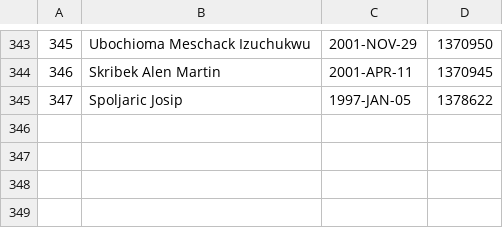
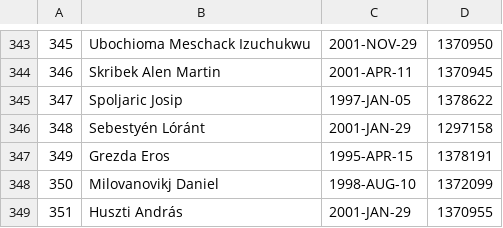
Before and after one commit to asalamon74/melda-info, a CSV file: mezszam/players.csv, drawn as a sheet; only a part is shown, gaps mark what is left out.

Commit message:
Mezszam updates

```diff
--- a/mezszam/players.csv
+++ b/mezszam/players.csv
@@ -345 +345,5 @@
 347,Spoljaric Josip,1997-JAN-05,1378622
+348,Sebestyén Lóránt,2001-JAN-29,1297158
+349,Grezda Eros,1995-APR-15,1378191
+350,Milovanovikj Daniel,1998-AUG-10,1372099
+351,Huszti András,2001-JAN-29,1370955
```
Also changed, not shown: mezszam/shirts.csv.
